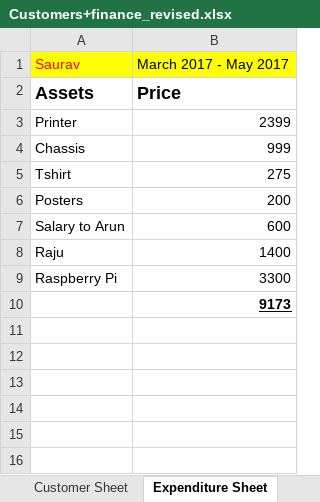
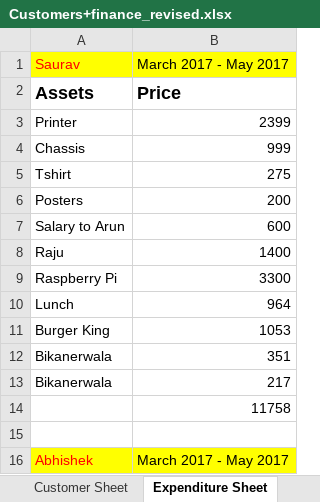
Before and after one commit to elecbits16/Accounts, an Excel workbook: Customers+finance_revised.xlsx, sheet Expenditure Sheet, drawn as a sheet; values as stored, in another font and other column widths than the file's, no borders; addresses are those after the commit; the diff names each change by its address in the sheet, - before the commit and + after, or states it on an @@ line.

Commit message:
check

```diff
--- a/Customers+finance_revised.xlsx (sheet Expenditure Sheet)
+++ b/Customers+finance_revised.xlsx (sheet Expenditure Sheet)
+row 10: Lunch | 964
+row 11: Burger King | 1053
+row 12: Bikanerwala | 351
+row 13: Bikanerwala | 217
-B14 (March 2017 - May 2017): 9173
+B14 (March 2017 - May 2017): 11758
@@ B14 bold: on → off, underline: on → off @@
+row 15: (empty)
+row 16: Abhishek | March 2017 - May 2017
```
Also changed, not shown: sheet Money Distribution, sheet Customer Sheet.
